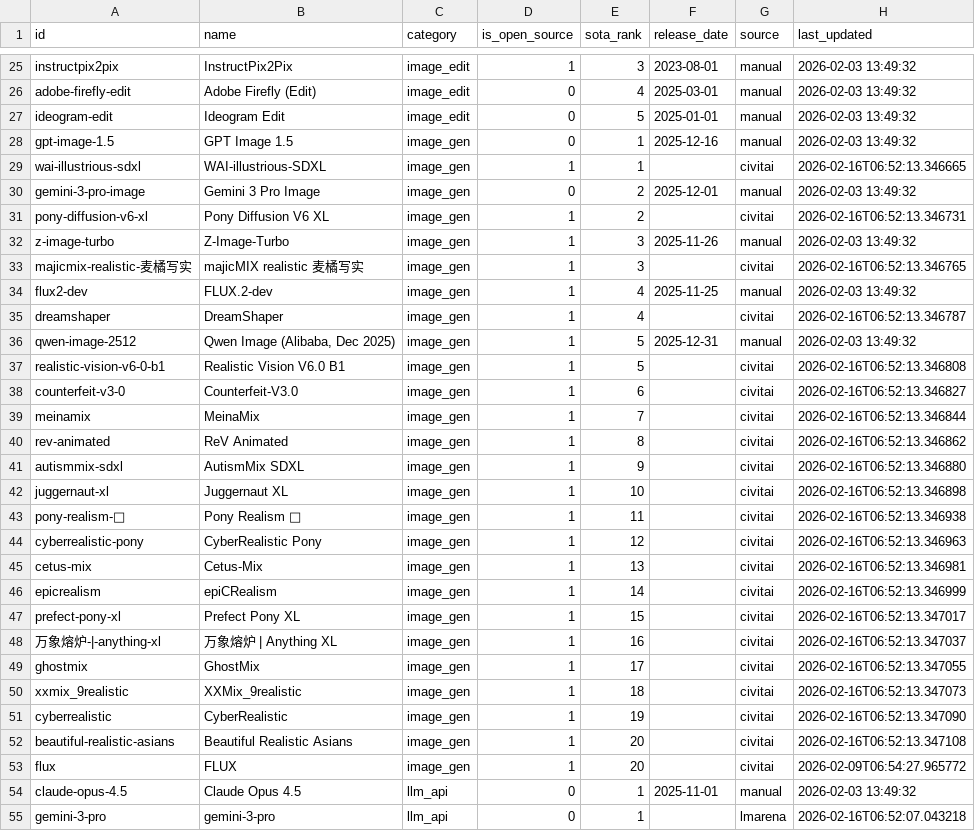
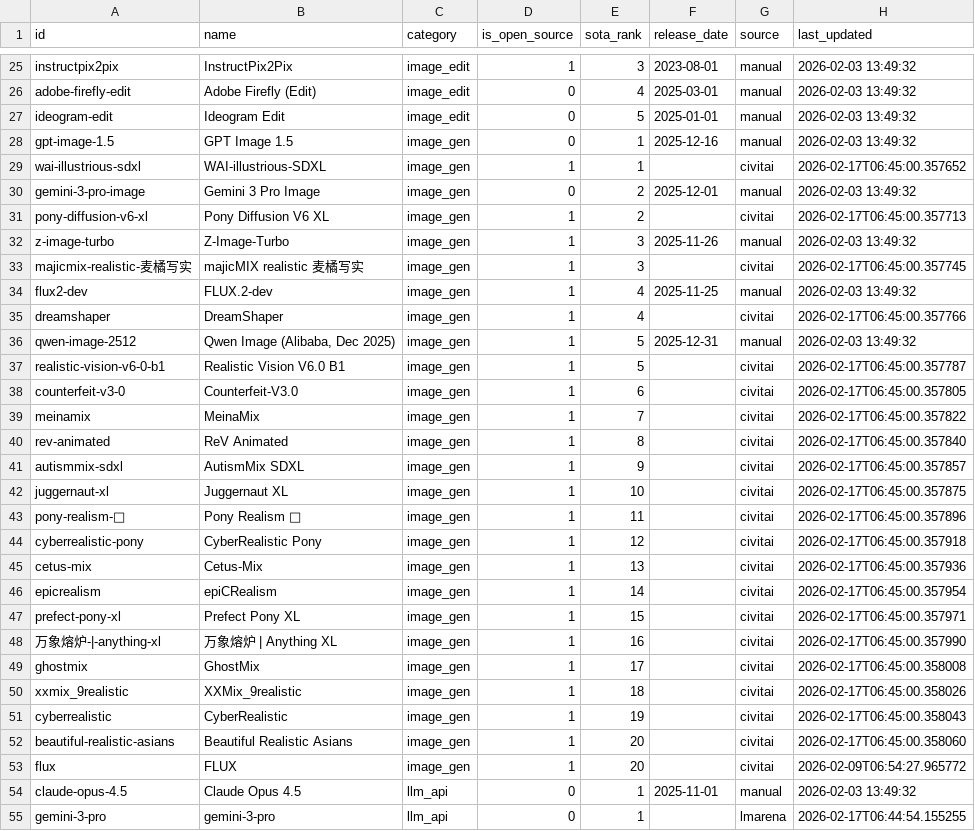
Before and after one commit to romancircus/sota-tracker-mcp, a CSV file: data/sota_export.csv, drawn as a sheet; only a part is shown, gaps mark what is left out; the diff covers the shown part only.

```diff
--- a/data/sota_export.csv
+++ b/data/sota_export.csv
@@ -28,28 +28,28 @@ ideogram-edit,Ideogram Edit,image_edit,0,5,2025-01-01,manual,2026-02-03 13:49:32
 gpt-image-1.5,GPT Image 1.5,image_gen,0,1,2025-12-16,manual,2026-02-03 13:49:32
-wai-illustrious-sdxl,WAI-illustrious-SDXL,image_gen,1,1,,civitai,2026-02-16T06:52:13.346665
+wai-illustrious-sdxl,WAI-illustrious-SDXL,image_gen,1,1,,civitai,2026-02-17T06:45:00.357652
 gemini-3-pro-image,Gemini 3 Pro Image,image_gen,0,2,2025-12-01,manual,2026-02-03 13:49:32
-pony-diffusion-v6-xl,Pony Diffusion V6 XL,image_gen,1,2,,civitai,2026-02-16T06:52:13.346731
+pony-diffusion-v6-xl,Pony Diffusion V6 XL,image_gen,1,2,,civitai,2026-02-17T06:45:00.357713
 z-image-turbo,Z-Image-Turbo,image_gen,1,3,2025-11-26,manual,2026-02-03 13:49:32
-majicmix-realistic-麦橘写实,majicMIX realistic 麦橘写实,image_gen,1,3,,civitai,2026-02-16T06:52:13.346765
+majicmix-realistic-麦橘写实,majicMIX realistic 麦橘写实,image_gen,1,3,,civitai,2026-02-17T06:45:00.357745
 flux2-dev,FLUX.2-dev,image_gen,1,4,2025-11-25,manual,2026-02-03 13:49:32
-dreamshaper,DreamShaper,image_gen,1,4,,civitai,2026-02-16T06:52:13.346787
+dreamshaper,DreamShaper,image_gen,1,4,,civitai,2026-02-17T06:45:00.357766
 qwen-image-2512,"Qwen Image (Alibaba, Dec 2025)",image_gen,1,5,2025-12-31,manual,2026-02-03 13:49:32
-realistic-vision-v6-0-b1,Realistic Vision V6.0 B1,image_gen,1,5,,civitai,2026-02-16T06:52:13.346808
-counterfeit-v3-0,Counterfeit-V3.0,image_gen,1,6,,civitai,2026-02-16T06:52:13.346827
-meinamix,MeinaMix,image_gen,1,7,,civitai,2026-02-16T06:52:13.346844
-rev-animated,ReV Animated,image_gen,1,8,,civitai,2026-02-16T06:52:13.346862
-autismmix-sdxl,AutismMix SDXL,image_gen,1,9,,civitai,2026-02-16T06:52:13.346880
-juggernaut-xl,Juggernaut XL,image_gen,1,10,,civitai,2026-02-16T06:52:13.346898
-pony-realism-🔮,Pony Realism 🔮,image_gen,1,11,,civitai,2026-02-16T06:52:13.346938
-cyberrealistic-pony,CyberRealistic Pony,image_gen,1,12,,civitai,2026-02-16T06:52:13.346963
-cetus-mix,Cetus-Mix,image_gen,1,13,,civitai,2026-02-16T06:52:13.346981
-epicrealism,epiCRealism,image_gen,1,14,,civitai,2026-02-16T06:52:13.346999
-prefect-pony-xl,Prefect Pony XL,image_gen,1,15,,civitai,2026-02-16T06:52:13.347017
-万象熔炉-|-anything-xl,万象熔炉 | Anything XL,image_gen,1,16,,civitai,2026-02-16T06:52:13.347037
-ghostmix,GhostMix,image_gen,1,17,,civitai,2026-02-16T06:52:13.347055
-xxmix_9realistic,XXMix_9realistic,image_gen,1,18,,civitai,2026-02-16T06:52:13.347073
-cyberrealistic,CyberRealistic,image_gen,1,19,,civitai,2026-02-16T06:52:13.347090
-beautiful-realistic-asians,Beautiful Realistic Asians,image_gen,1,20,,civitai,2026-02-16T06:52:13.347108
+realistic-vision-v6-0-b1,Realistic Vision V6.0 B1,image_gen,1,5,,civitai,2026-02-17T06:45:00.357787
+counterfeit-v3-0,Counterfeit-V3.0,image_gen,1,6,,civitai,2026-02-17T06:45:00.357805
+meinamix,MeinaMix,image_gen,1,7,,civitai,2026-02-17T06:45:00.357822
+rev-animated,ReV Animated,image_gen,1,8,,civitai,2026-02-17T06:45:00.357840
+autismmix-sdxl,AutismMix SDXL,image_gen,1,9,,civitai,2026-02-17T06:45:00.357857
+juggernaut-xl,Juggernaut XL,image_gen,1,10,,civitai,2026-02-17T06:45:00.357875
+pony-realism-🔮,Pony Realism 🔮,image_gen,1,11,,civitai,2026-02-17T06:45:00.357896
+cyberrealistic-pony,CyberRealistic Pony,image_gen,1,12,,civitai,2026-02-17T06:45:00.357918
+cetus-mix,Cetus-Mix,image_gen,1,13,,civitai,2026-02-17T06:45:00.357936
+epicrealism,epiCRealism,image_gen,1,14,,civitai,2026-02-17T06:45:00.357954
+prefect-pony-xl,Prefect Pony XL,image_gen,1,15,,civitai,2026-02-17T06:45:00.357971
+万象熔炉-|-anything-xl,万象熔炉 | Anything XL,image_gen,1,16,,civitai,2026-02-17T06:45:00.357990
+ghostmix,GhostMix,image_gen,1,17,,civitai,2026-02-17T06:45:00.358008
+xxmix_9realistic,XXMix_9realistic,image_gen,1,18,,civitai,2026-02-17T06:45:00.358026
+cyberrealistic,CyberRealistic,image_gen,1,19,,civitai,2026-02-17T06:45:00.358043
+beautiful-realistic-asians,Beautiful Realistic Asians,image_gen,1,20,,civitai,2026-02-17T06:45:00.358060
 flux,FLUX,image_gen,1,20,,civitai,2026-02-09T06:54:27.965772
 claude-opus-4.5,Claude Opus 4.5,llm_api,0,1,2025-11-01,manual,2026-02-03 13:49:32
-gemini-3-pro,gemini-3-pro,llm_api,0,1,,lmarena,2026-02-16T06:52:07.043218
+gemini-3-pro,gemini-3-pro,llm_api,0,1,,lmarena,2026-02-17T06:44:54.155255
```
Also changed, not shown: 1 added row, 1 removed row and 61 edited cells elsewhere in this file, 3 other files.
